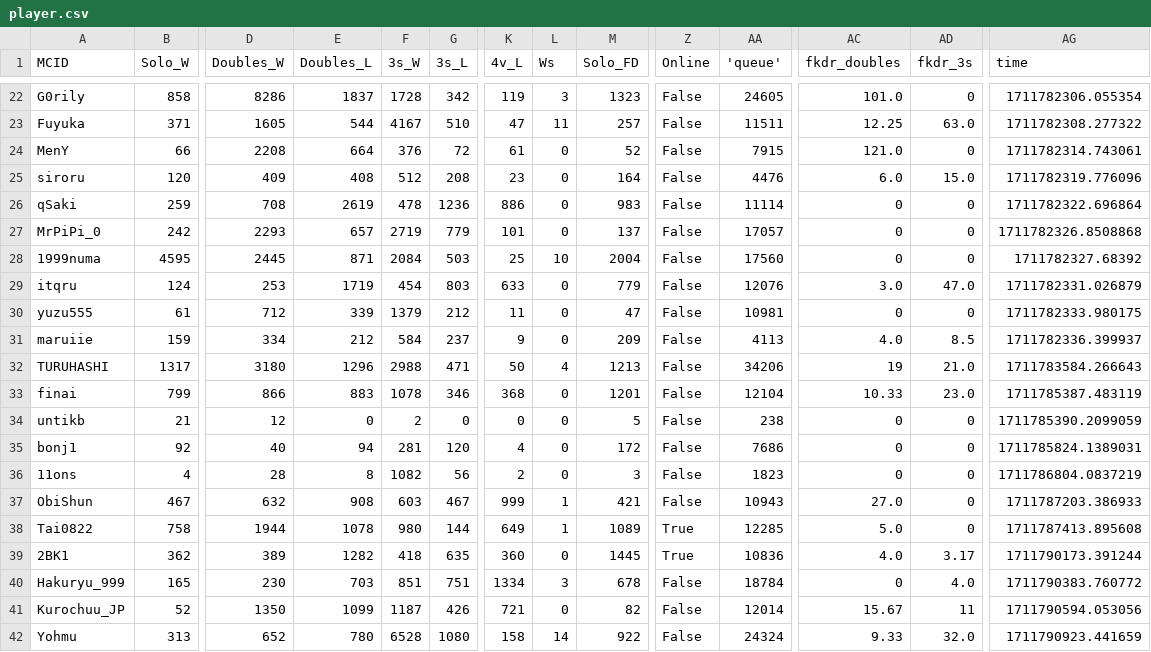
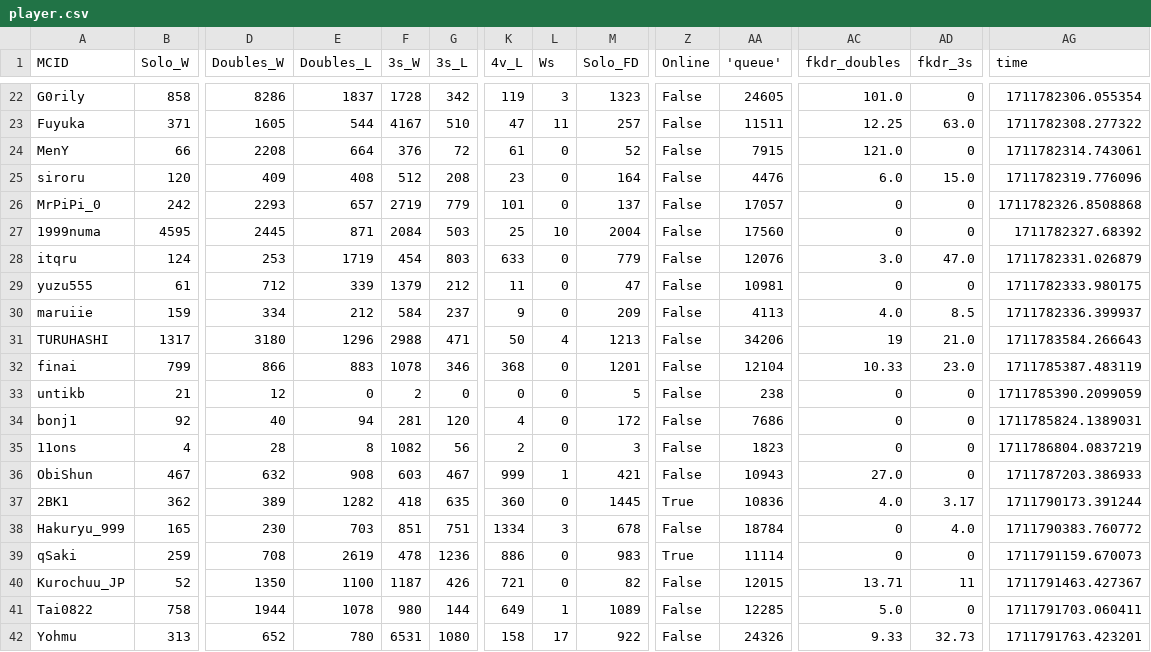
Before and after one commit to yamajunn/Hypixel_Discord_Bot, a CSV file: player.csv, drawn as a sheet; only a part is shown, gaps mark what is left out; removed rows and columns are numbered as before the commit, all else as after; rows hold the shown columns only; the diff names each change by its address in the sheet, - before the commit and + after, or states it on an @@ line.

```diff
--- a/player.csv
+++ b/player.csv
-row 26: qSaki | 259 | 708 | 2619 | 478 | 1236 | 886 | 0 | 983 | False | 11114 | 0 | 0 | 1711782322.696864
-row 38: Tai0822 | 758 | 1944 | 1078 | 980 | 144 | 649 | 1 | 1089 | True | 12285 | 5.0 | 0 | 1711787413.895608
+row 39: qSaki | 259 | 708 | 2619 | 478 | 1236 | 886 | 0 | 983 | True | 11114 | 0 | 0 | 1711791159.670073
-E40 (Doubles_L): 1099
+E40 (Doubles_L): 1100
-AA40 ('queue'): 12014
+AA40 ('queue'): 12015
-AC40 (fkdr_doubles): 15.67
+AC40 (fkdr_doubles): 13.71
-AG40 (time): 1711790594.053056
+AG40 (time): 1711791463.427367
+row 41: Tai0822 | 758 | 1944 | 1078 | 980 | 144 | 649 | 1 | 1089 | False | 12285 | 5.0 | 0 | 1711791703.060411
-F42 (3s_W): 6528
+F42 (3s_W): 6531
-L42 (Ws): 14
+L42 (Ws): 17
-AA42 ('queue'): 24324
+AA42 ('queue'): 24326
-AD42 (fkdr_3s): 32.0
+AD42 (fkdr_3s): 32.73
-AG42 (time): 1711790923.441659
+AG42 (time): 1711791763.423201
```
Also changed, not shown: 4 other files.
